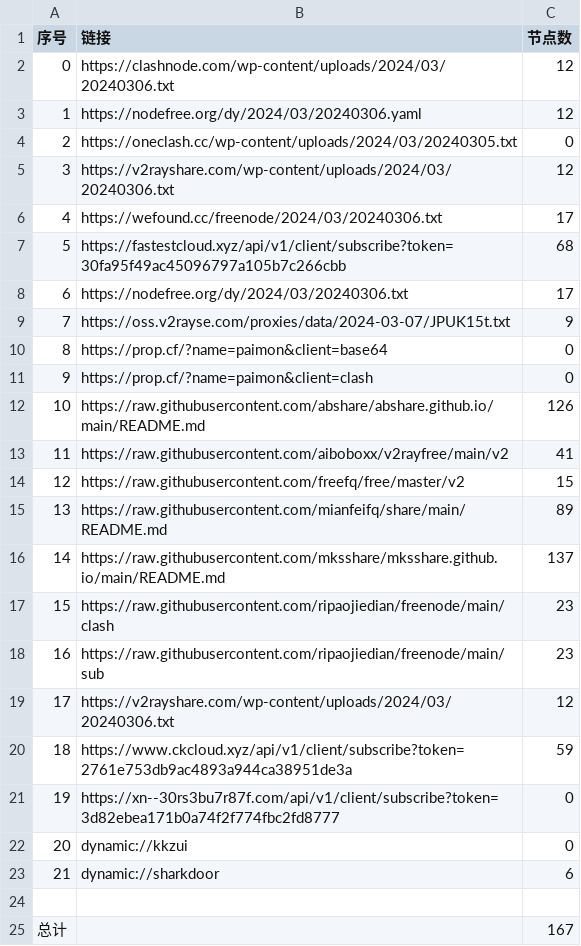
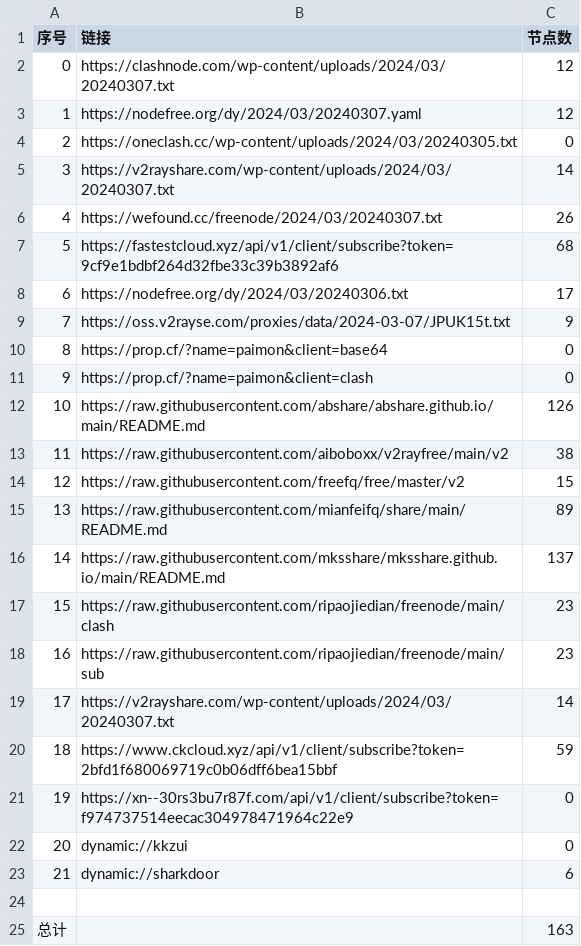
Before and after one commit to PrimarySchoolChief/NoMoreWalls, a CSV file: list_result.csv, drawn as a sheet.

```diff
--- a/list_result.csv
+++ b/list_result.csv
@@ -1,8 +1,8 @@
 序号,链接,节点数
-0,https://clashnode.com/wp-content/uploads/2024/03/20240306.txt,12
-1,https://nodefree.org/dy/2024/03/20240306.yaml,12
+0,https://clashnode.com/wp-content/uploads/2024/03/20240307.txt,12
+1,https://nodefree.org/dy/2024/03/20240307.yaml,12
 2,https://oneclash.cc/wp-content/uploads/2024/03/20240305.txt,0
-3,https://v2rayshare.com/wp-content/uploads/2024/03/20240306.txt,12
-4,https://wefound.cc/freenode/2024/03/20240306.txt,17
-5,https://fastestcloud.xyz/api/v1/client/subscribe?token=30fa95f49ac45096797a105b7c266cbb,68
+3,https://v2rayshare.com/wp-content/uploads/2024/03/20240307.txt,14
+4,https://wefound.cc/freenode/2024/03/20240307.txt,26
+5,https://fastestcloud.xyz/api/v1/client/subscribe?token=9cf9e1bdbf264d32fbe33c39b3892af6,68
 6,https://nodefree.org/dy/2024/03/20240306.txt,17
@@ -12,3 +12,3 @@
 10,https://raw.githubusercontent.com/abshare/abshare.github.io/main/README.md,126
-11,https://raw.githubusercontent.com/aiboboxx/v2rayfree/main/v2,41
+11,https://raw.githubusercontent.com/aiboboxx/v2rayfree/main/v2,38
 12,https://raw.githubusercontent.com/freefq/free/master/v2,15
@@ -18,5 +18,5 @@
 16,https://raw.githubusercontent.com/ripaojiedian/freenode/main/sub,23
-17,https://v2rayshare.com/wp-content/uploads/2024/03/20240306.txt,12
-18,https://www.ckcloud.xyz/api/v1/client/subscribe?token=2761e753db9ac4893a944ca38951de3a,59
-19,https://xn--30rs3bu7r87f.com/api/v1/client/subscribe?token=3d82ebea171b0a74f2f774fbc2fd8777,0
+17,https://v2rayshare.com/wp-content/uploads/2024/03/20240307.txt,14
+18,https://www.ckcloud.xyz/api/v1/client/subscribe?token=2bfd1f680069719c0b06dff6bea15bbf,59
+19,https://xn--30rs3bu7r87f.com/api/v1/client/subscribe?token=f974737514eecac304978471964c22e9,0
 20,dynamic://kkzui,0
@@ -24,2 +24,2 @@
 
-总计,,167
+总计,,163
```
Also changed, not shown: 11 other files.
